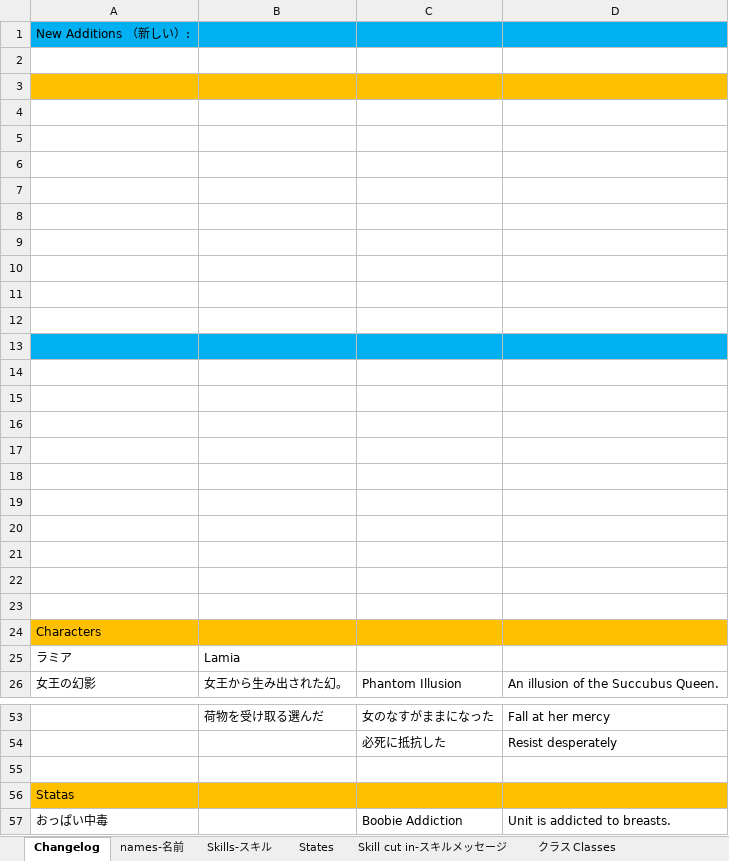
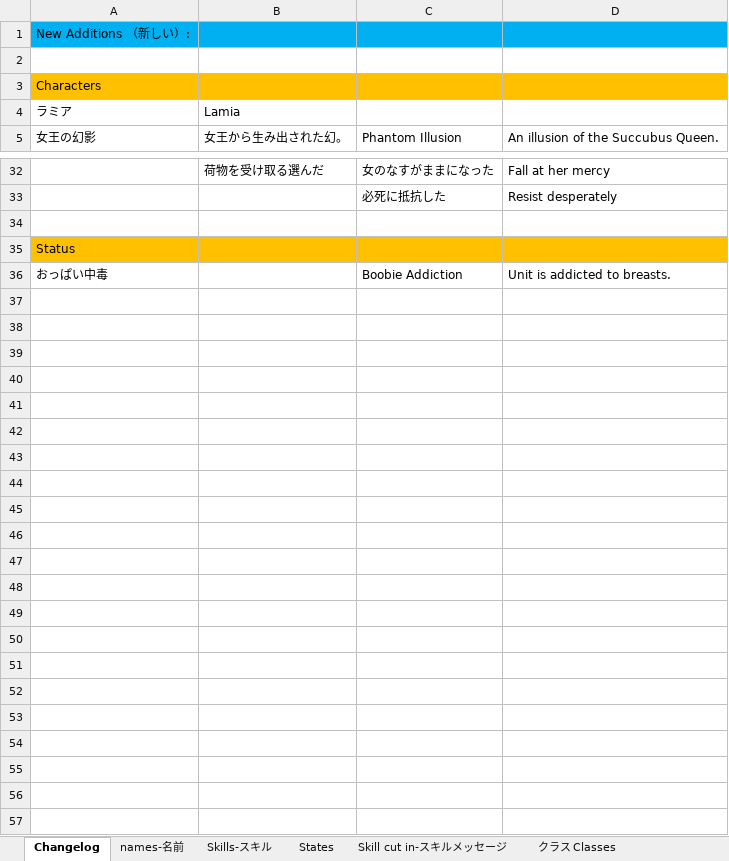
Before and after one commit to Giratena/Succubus-Senki-Translation-Project, an Excel workbook: 固有名詞 (Literally everything else).xlsx, sheet Changelog, drawn as a sheet; only a part is shown, gaps mark what is left out; values as stored, in another font and other column widths than the file's, no borders; removed rows and columns are numbered as before the commit, all else as after; the diff names each change by its address in the sheet, - before the commit and + after, or states it on an @@ line.

Commit message:
Update 固有名詞 (Literally everything else).xlsx

```diff
--- a/固有名詞 (Literally everything else).xlsx (sheet Changelog)
+++ b/固有名詞 (Literally everything else).xlsx (sheet Changelog)
-row 3: (empty)
-row 4: (empty)
-row 5: (empty)
-row 6: (empty)
-row 7: (empty)
-row 8: (empty)
-row 9: (empty)
-row 10: (empty)
-row 11: (empty)
-row 12: (empty)
-row 13: (empty)
-row 14: (empty)
-row 15: (empty)
-row 16: (empty)
-row 17: (empty)
-row 18: (empty)
-row 19: (empty)
-row 20: (empty)
-row 21: (empty)
-row 22: (empty)
-row 23: (empty)
-A35: Statas
+A35: Status
```
